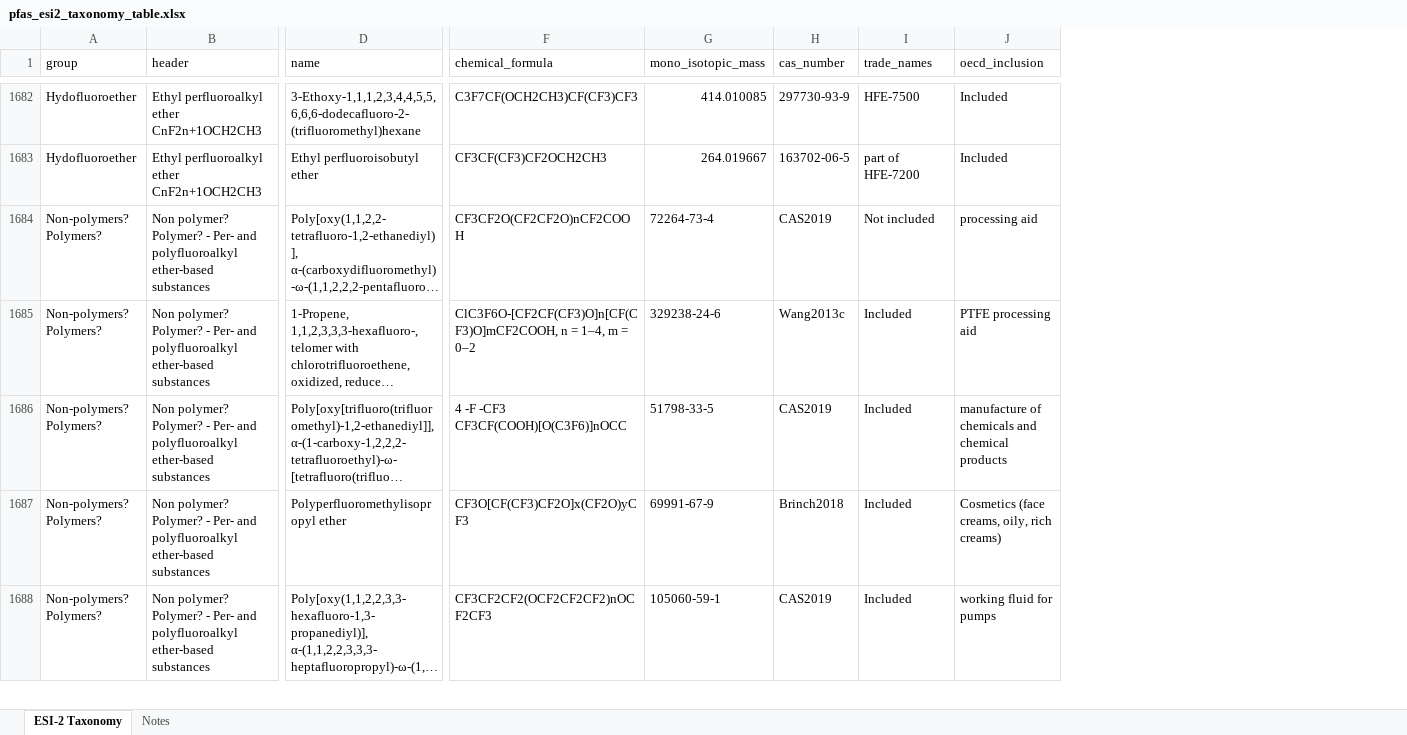
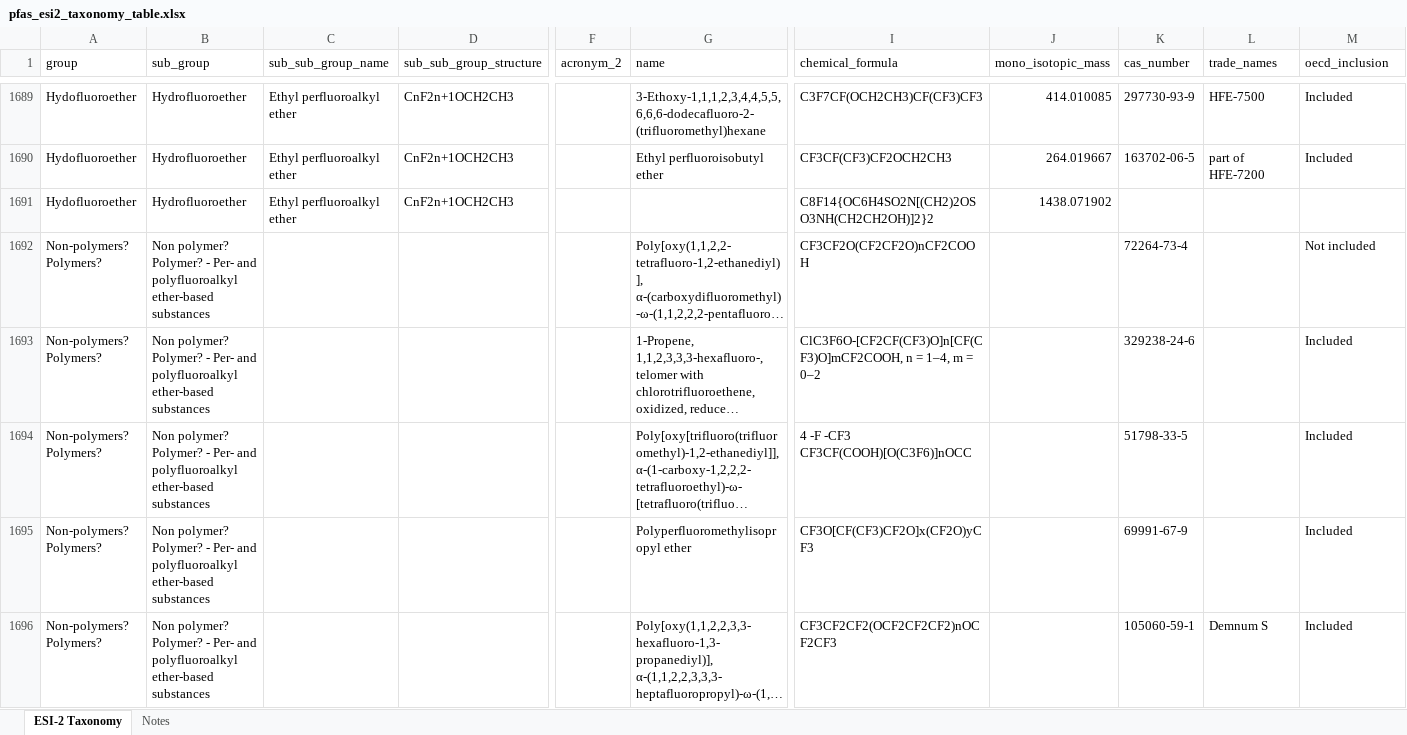
Before and after one commit to victoriackoch/replication, an Excel workbook: output/pfas_esi2_taxonomy_table.xlsx, sheet ESI-2 Taxonomy, drawn as a sheet; only a part is shown, gaps mark what is left out; long unchanged cells end in …; values as stored, in another font and other column widths than the file's, no borders; removed rows and columns are numbered as before the commit, all else as after; rows hold the shown columns only; the diff covers the shown part only; the diff names each change by its address in the sheet, - before the commit and + after, or states it on an @@ line.

```diff
--- a/output/pfas_esi2_taxonomy_table.xlsx (sheet ESI-2 Taxonomy)
+++ b/output/pfas_esi2_taxonomy_table.xlsx (sheet ESI-2 Taxonomy)
-column B (header), rows 1682-1688: Ethyl perfluoroalkyl ether CnF2n+1OCH2CH3 | Ethyl perfluoroalkyl ether CnF2n+1OCH2CH3 | Non polymer? Polymer? - Per- and polyfluoroalkyl ether-based substances | Non polymer? Polymer? - Per- and polyfluoroalkyl ether-based substances | Non polymer? Polymer? - Per- and polyfluoroalkyl ether-based substances | Non polymer? Polymer? - Per- and polyfluoroalkyl ether-based substances | Non polymer? Polymer? - Per- and polyfluoroalkyl ether-based substances
+column B (sub_group), rows 1689-1690: Hydrofluoroether | Hydrofluoroether; rows 1692-1696: all Non polymer? Polymer? - Per- and polyfluoroalkyl ether-based substances
+column C (sub_sub_group_name), rows 1689-1690: Ethyl perfluoroalkyl ether | Ethyl perfluoroalkyl ether
+column D (sub_sub_group_structure), rows 1689-1690: CnF2n+1OCH2CH3 | CnF2n+1OCH2CH3
+column F (acronym_2), empty
+row 1691: Hydofluoroether | Hydrofluoroether | Ethyl perfluoroalkyl ether | CnF2n+1OCH2CH3 |  |  | C8F14{OC6H4SO2N[(CH2)2OSO3NH(CH2CH2OH)]2}2 | 1438.071902
-J1692 (mono_isotopic_mass): 72264-73-4
+J1692 (mono_isotopic_mass): (empty)
-K1692 (cas_number): CAS2019
+K1692 (cas_number): 72264-73-4
-L1692 (trade_names): Not included
+L1692 (trade_names): (empty)
-M1692 (oecd_inclusion): processing aid
+M1692 (oecd_inclusion): Not included
-J1693 (mono_isotopic_mass): 329238-24-6
+J1693 (mono_isotopic_mass): (empty)
-K1693 (cas_number): Wang2013c
+K1693 (cas_number): 329238-24-6
-L1693:L1695 (trade_names): Included
+L1693:L1695 (trade_names): (empty)
-M1693 (oecd_inclusion): PTFE processing aid
+M1693 (oecd_inclusion): Included
-J1694 (mono_isotopic_mass): 51798-33-5
+J1694 (mono_isotopic_mass): (empty)
-K1694 (cas_number): CAS2019
+K1694 (cas_number): 51798-33-5
-M1694 (oecd_inclusion): manufacture of chemicals and chemical products
+M1694 (oecd_inclusion): Included
-J1695 (mono_isotopic_mass): 69991-67-9
+J1695 (mono_isotopic_mass): (empty)
-K1695 (cas_number): Brinch2018
+K1695 (cas_number): 69991-67-9
-M1695 (oecd_inclusion): Cosmetics (face creams, oily, rich creams)
+M1695 (oecd_inclusion): Included
-J1696 (mono_isotopic_mass): 105060-59-1
+J1696 (mono_isotopic_mass): (empty)
-K1696 (cas_number): CAS2019
+K1696 (cas_number): 105060-59-1
-L1696 (trade_names): Included
+L1696 (trade_names): Demnum S
-M1696 (oecd_inclusion): working fluid for pumps
+M1696 (oecd_inclusion): Included
```
Also changed, not shown: 65 added rows, 5 removed rows and 763 edited cells elsewhere in this sheet, sheet Notes, 1 other file.
